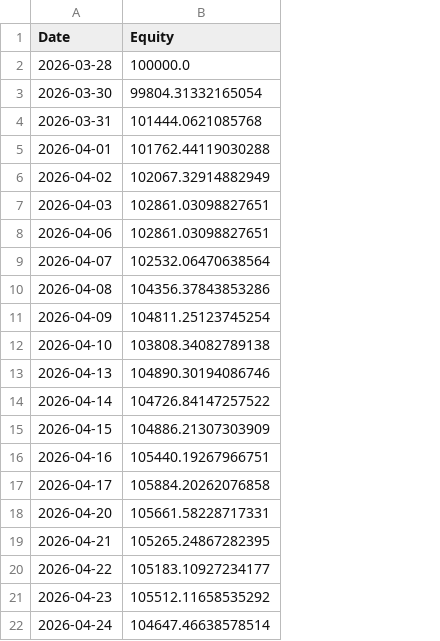
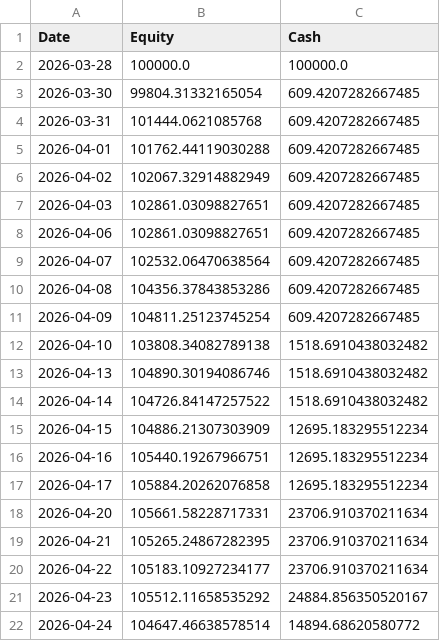
Before and after one commit to RayD-123/micro-quant-simulator, a CSV file: daily_equity.csv, drawn as a sheet; the diff names each change by its address in the sheet, - before the commit and + after, or states it on an @@ line.

```diff
--- a/daily_equity.csv
+++ b/daily_equity.csv
+column C (Cash), rows 2-22: 100000.0 | 609.4207282667485 | 609.4207282667485 | 609.4207282667485 | 609.4207282667485 | 609.4207282667485 | 609.4207282667485 | 609.4207282667485 | 609.4207282667485 | 609.4207282667485 | 1518.6910438032482 | 1518.6910438032482 | 1518.6910438032482 | 12695.183295512234 | 12695.183295512234 | 12695.183295512234 | 23706.910370211634 | 23706.910370211634 | 23706.910370211634 | 24884.856350520167 | 14894.68620580772
```
